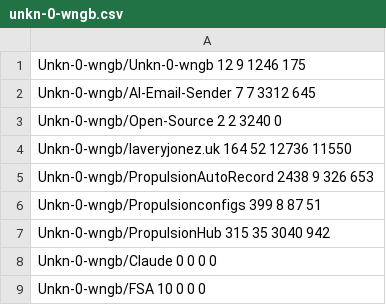
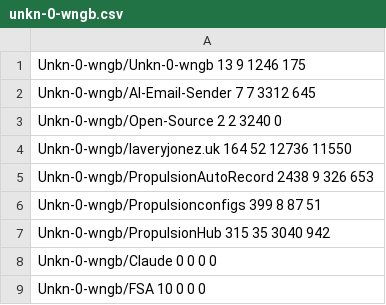
Before and after one commit to Unkn-0-wngb/Unkn-0-wngb, a CSV file: cache/unkn-0-wngb.csv, drawn as a sheet.

```diff
--- a/cache/unkn-0-wngb.csv
+++ b/cache/unkn-0-wngb.csv
@@ -1,2 +1,2 @@
-Unkn-0-wngb/Unkn-0-wngb 12 9 1246 175
+Unkn-0-wngb/Unkn-0-wngb 13 9 1246 175
 Unkn-0-wngb/AI-Email-Sender 7 7 3312 645
```
